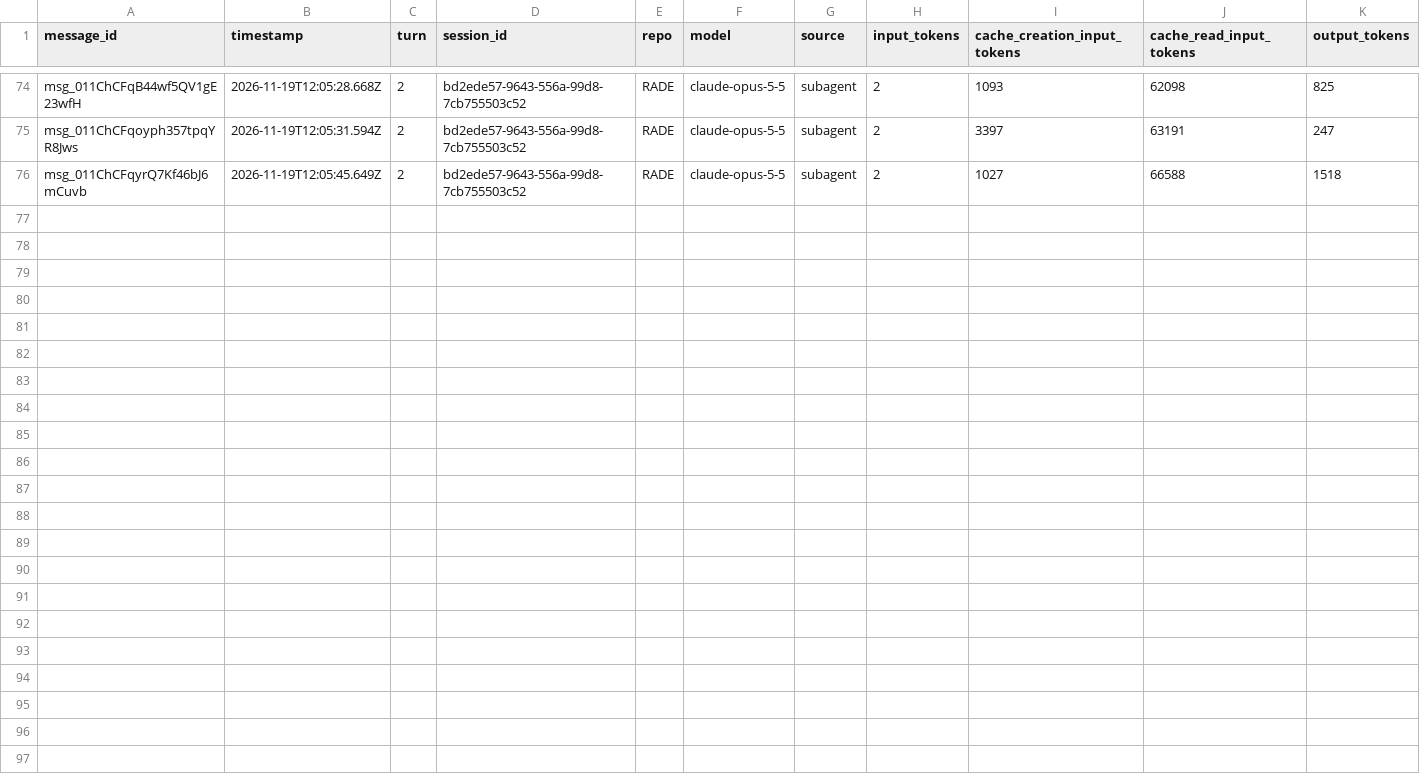
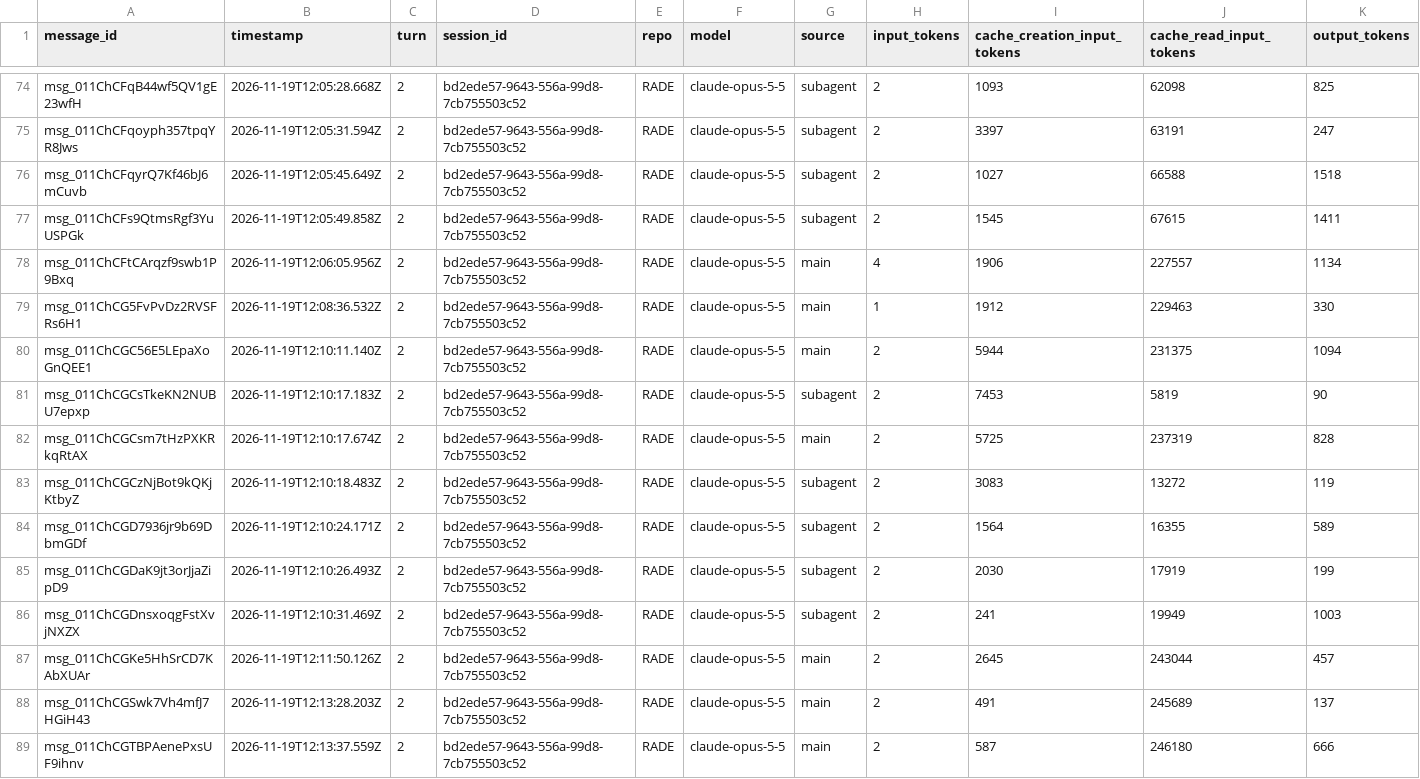
Before and after one commit to rhope-ops/RADE, a CSV file: sessions/bd2ede57-9643-556a-99d8-7cb755503c52.csv, drawn as a sheet; only a part is shown, gaps mark what is left out.

```diff
--- a/sessions/bd2ede57-9643-556a-99d8-7cb755503c52.csv
+++ b/sessions/bd2ede57-9643-556a-99d8-7cb755503c52.csv
@@ -76 +76,14 @@ msg_011ChCFqoyph357tpqYR8Jws,2026-11-19T12:05:31.594Z,2,bd2ede57-9643-556a-99d8-
 msg_011ChCFqyrQ7Kf46bJ6mCuvb,2026-11-19T12:05:45.649Z,2,bd2ede57-9643-556a-99d8-7cb755503c52,RADE,claude-opus-5-5,subagent,2,1027,66588,1518
+msg_011ChCFs9QtmsRgf3YuUSPGk,2026-11-19T12:05:49.858Z,2,bd2ede57-9643-556a-99d8-7cb755503c52,RADE,claude-opus-5-5,subagent,2,1545,67615,1411
+msg_011ChCFtCArqzf9swb1P9Bxq,2026-11-19T12:06:05.956Z,2,bd2ede57-9643-556a-99d8-7cb755503c52,RADE,claude-opus-5-5,main,4,1906,227557,1134
+msg_011ChCG5FvPvDz2RVSFRs6H1,2026-11-19T12:08:36.532Z,2,bd2ede57-9643-556a-99d8-7cb755503c52,RADE,claude-opus-5-5,main,1,1912,229463,330
+msg_011ChCGC56E5LEpaXoGnQEE1,2026-11-19T12:10:11.140Z,2,bd2ede57-9643-556a-99d8-7cb755503c52,RADE,claude-opus-5-5,main,2,5944,231375,1094
+msg_011ChCGCsTkeKN2NUBU7epxp,2026-11-19T12:10:17.183Z,2,bd2ede57-9643-556a-99d8-7cb755503c52,RADE,claude-opus-5-5,subagent,2,7453,5819,90
+msg_011ChCGCsm7tHzPXKRkqRtAX,2026-11-19T12:10:17.674Z,2,bd2ede57-9643-556a-99d8-7cb755503c52,RADE,claude-opus-5-5,main,2,5725,237319,828
+msg_011ChCGCzNjBot9kQKjKtbyZ,2026-11-19T12:10:18.483Z,2,bd2ede57-9643-556a-99d8-7cb755503c52,RADE,claude-opus-5-5,subagent,2,3083,13272,119
+msg_011ChCGD7936jr9b69DbmGDf,2026-11-19T12:10:24.171Z,2,bd2ede57-9643-556a-99d8-7cb755503c52,RADE,claude-opus-5-5,subagent,2,1564,16355,589
+msg_011ChCGDaK9jt3orJjaZipD9,2026-11-19T12:10:26.493Z,2,bd2ede57-9643-556a-99d8-7cb755503c52,RADE,claude-opus-5-5,subagent,2,2030,17919,199
+msg_011ChCGDnsxoqgFstXvjNXZX,2026-11-19T12:10:31.469Z,2,bd2ede57-9643-556a-99d8-7cb755503c52,RADE,claude-opus-5-5,subagent,2,241,19949,1003
+msg_011ChCGKe5HhSrCD7KAbXUAr,2026-11-19T12:11:50.126Z,2,bd2ede57-9643-556a-99d8-7cb755503c52,RADE,claude-opus-5-5,main,2,2645,243044,457
+msg_011ChCGSwk7Vh4mfJ7HGiH43,2026-11-19T12:13:28.203Z,2,bd2ede57-9643-556a-99d8-7cb755503c52,RADE,claude-opus-5-5,main,2,491,245689,137
+msg_011ChCGTBPAenePxsUF9ihnv,2026-11-19T12:13:37.559Z,2,bd2ede57-9643-556a-99d8-7cb755503c52,RADE,claude-opus-5-5,main,2,587,246180,666
```
